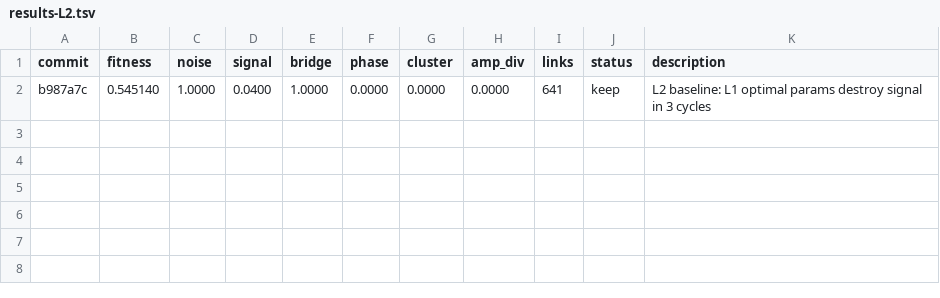
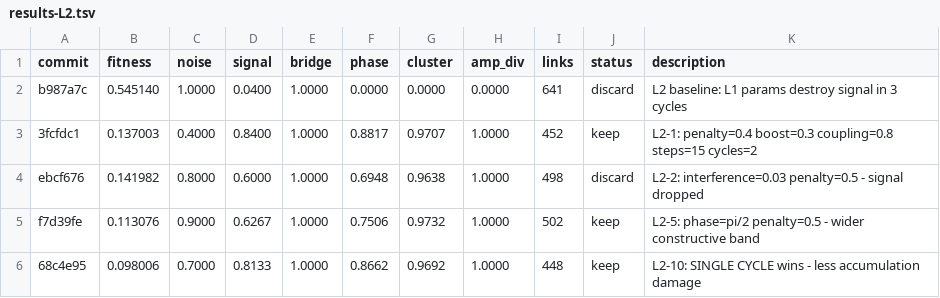
Before and after one commit to NickFlach/kannaka-memory, a TSV file: research/results-L2.tsv, drawn as a sheet.

Commit message:
feat: L2-optimized consolidation defaults (interference=0.05 phase=π/2 boost=0.3 penalty=0.5)
Level 2 benchmark tests multi-cycle consolidation, phase coherence,
cluster separation, amplitude diversity, and decoy resistance.

Key finding: single cycle with balanced params beats multi-cycle with aggressive params.
L1 optimal (penalty=1.2) destroyed signal over multiple cycles.
L2 optimal: wider constructive band (π/2), moderate penalty (0.5),
moderate boost (0.3). Fitness: 0.098 across all 8 dimensions.

Research: gentle construction, moderate destruction, never repeat.

```diff
--- a/research/results-L2.tsv
+++ b/research/results-L2.tsv
@@ -1,2 +1,6 @@
 commit	fitness	noise	signal	bridge	phase	cluster	amp_div	links	status	description
-b987a7c	0.545140	1.0000	0.0400	1.0000	0.0000	0.0000	0.0000	641	keep	L2 baseline: L1 optimal params destroy signal in 3 cycles
+b987a7c	0.545140	1.0000	0.0400	1.0000	0.0000	0.0000	0.0000	641	discard	L2 baseline: L1 params destroy signal in 3 cycles
+3fcfdc1	0.137003	0.4000	0.8400	1.0000	0.8817	0.9707	1.0000	452	keep	L2-1: penalty=0.4 boost=0.3 coupling=0.8 steps=15 cycles=2
+ebcf676	0.141982	0.8000	0.6000	1.0000	0.6948	0.9638	1.0000	498	discard	L2-2: interference=0.03 penalty=0.5 - signal dropped
+f7d39fe	0.113076	0.9000	0.6267	1.0000	0.7506	0.9732	1.0000	502	keep	L2-5: phase=pi/2 penalty=0.5 - wider constructive band
+68c4e95	0.098006	0.7000	0.8133	1.0000	0.8662	0.9692	1.0000	448	keep	L2-10: SINGLE CYCLE wins - less accumulation damage
```
Also changed, not shown: 1 other file.
